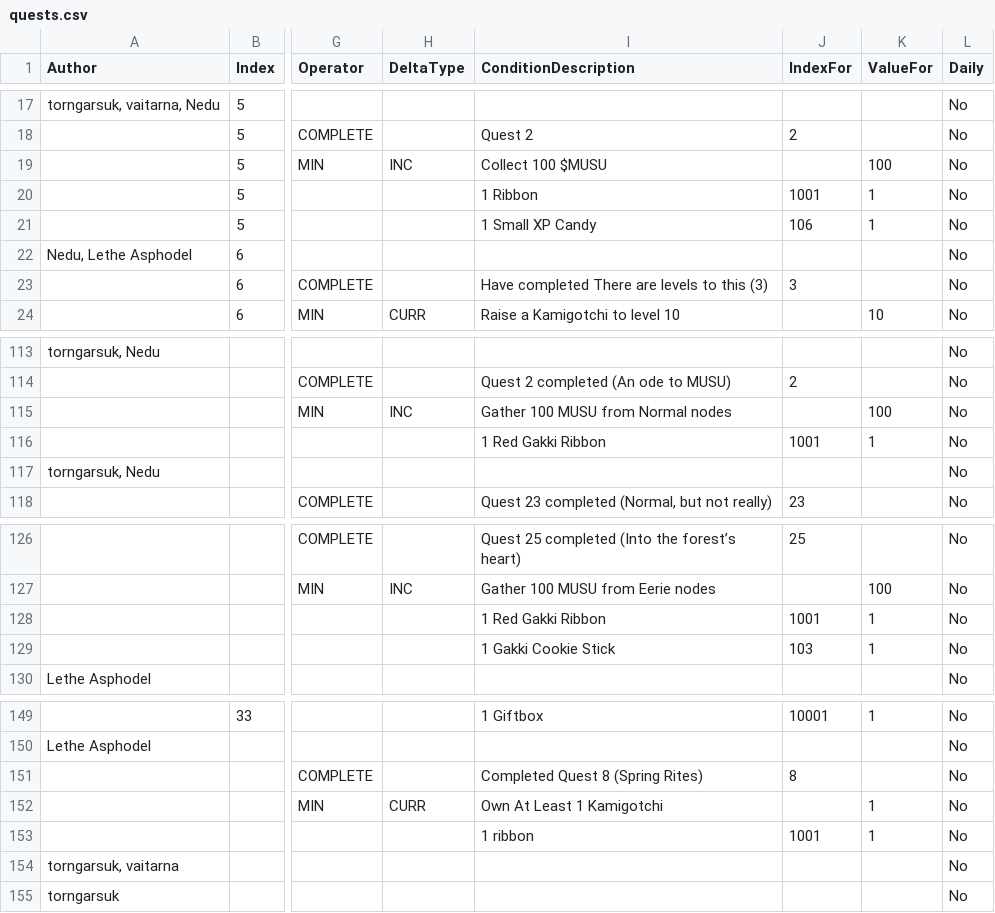
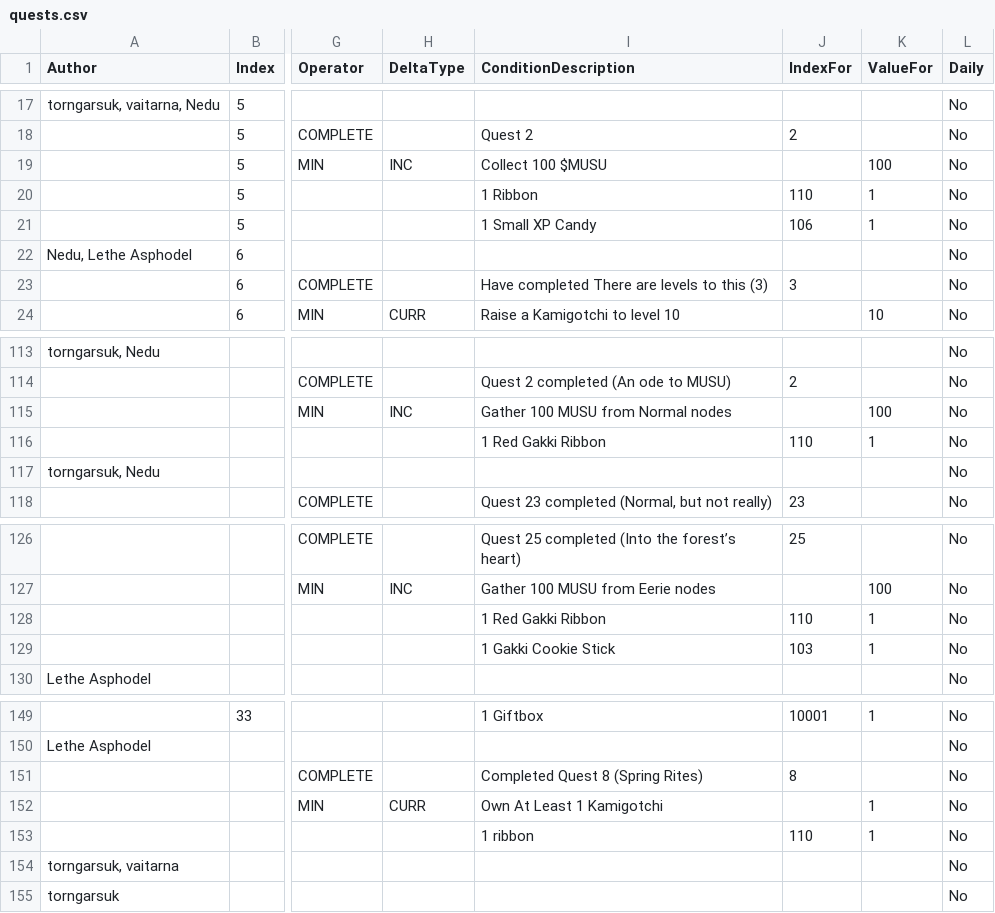
Before and after one commit to kanyaveral/kamigotchi, a CSV file: packages/contracts/src/deployment/world/data/quests/quests.csv, drawn as a sheet; only a part is shown, gaps mark what is left out; the diff names each change by its address in the sheet, - before the commit and + after, or states it on an @@ line.

```diff
--- a/packages/contracts/src/deployment/world/data/quests/quests.csv
+++ b/packages/contracts/src/deployment/world/data/quests/quests.csv
-J20 (IndexFor): 1001
+J20 (IndexFor): 110
-J116 (IndexFor): 1001
+J116 (IndexFor): 110
-J128 (IndexFor): 1001
+J128 (IndexFor): 110
-J153 (IndexFor): 1001
+J153 (IndexFor): 110
```
Also changed, not shown: packages/contracts/src/deployment/world/data/items/Items.csv, 45 other files.
